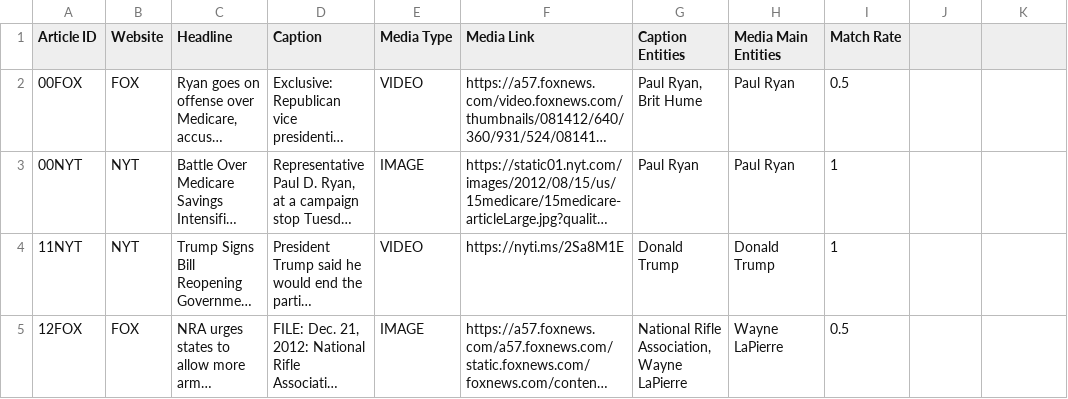
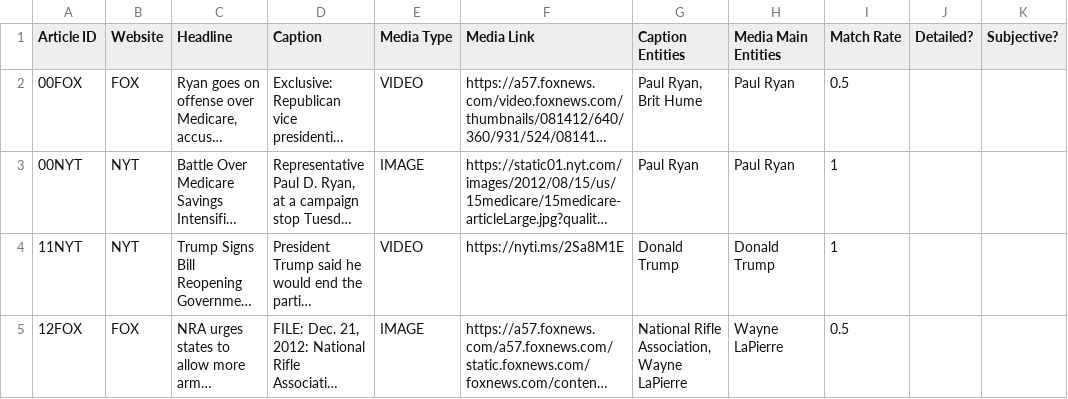
Before and after one commit to mirandaday16/mediabias, a CSV file: Data/processed_data/Caption_General_Analysis/caption_general_analysis_combined.csv, drawn as a sheet; only a part is shown; long unchanged cells end in …; the diff names each change by its address in the sheet, - before the commit and + after, or states it on an @@ line.

Commit message:
added column headers

```diff
--- a/Data/processed_data/Caption_General_Analysis/caption_general_analysis_combined.csv
+++ b/Data/processed_data/Caption_General_Analysis/caption_general_analysis_combined.csv
-J1: (empty)
+J1: Detailed?
-K1: (empty)
+K1: Subjective?
```
